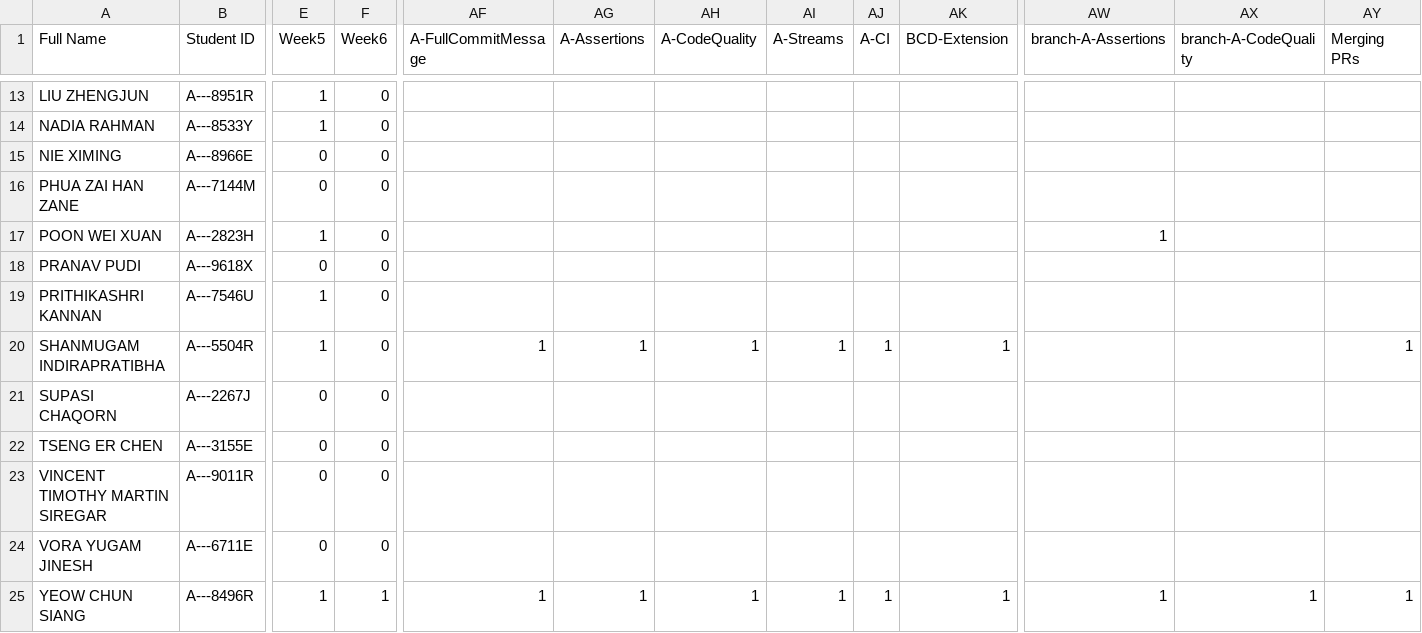
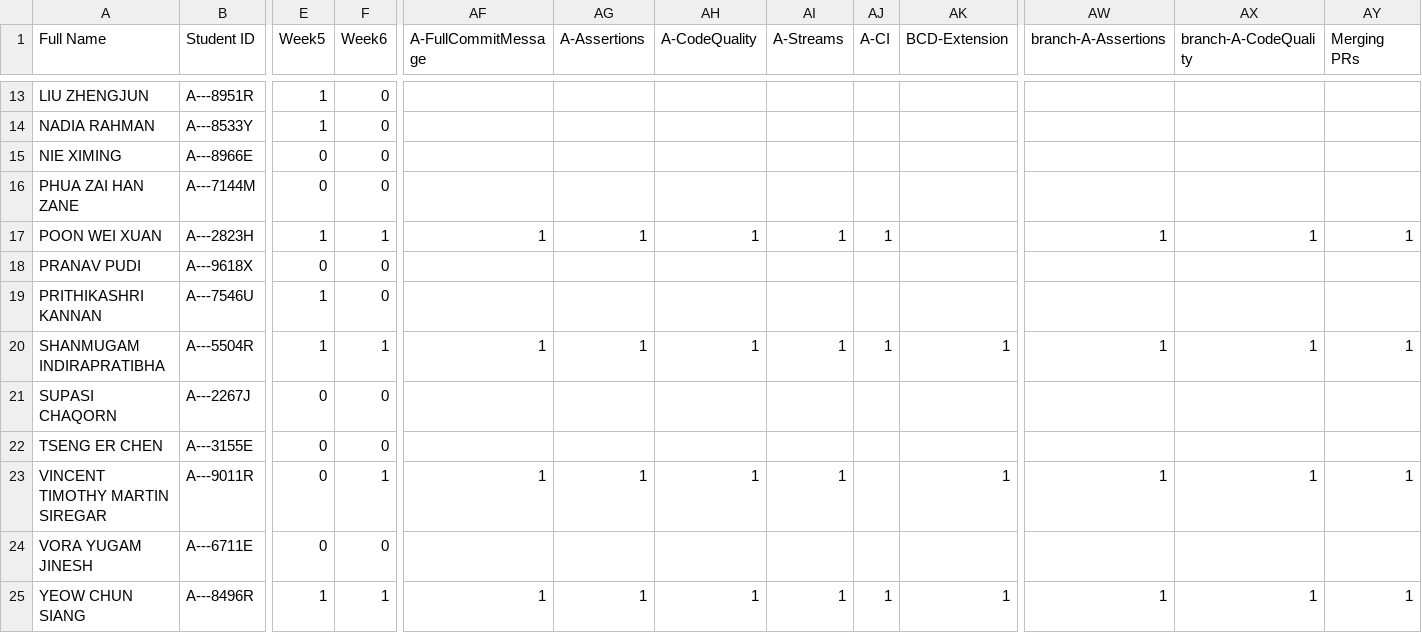
Before and after one commit to Pranavan135/ip-progress-dashboard, a CSV file: data/student_progress.csv, drawn as a sheet; only a part is shown, gaps mark what is left out; the diff covers the shown part only; the diff names each change by its address in the sheet, - before the commit and + after, or states it on an @@ line.

Commit message:
Update week6 F

```diff
--- a/data/student_progress.csv
+++ b/data/student_progress.csv
-F17 (Week6): 0
+F17 (Week6): 1
-AF17 (A-FullCommitMessage): (empty)
+AF17 (A-FullCommitMessage): 1
-AG17 (A-Assertions): (empty)
+AG17 (A-Assertions): 1
-AH17 (A-CodeQuality): (empty)
+AH17 (A-CodeQuality): 1
-AI17 (A-Streams): (empty)
+AI17 (A-Streams): 1
-AJ17 (A-CI): (empty)
+AJ17 (A-CI): 1
-AX17 (branch-A-CodeQuality): (empty)
+AX17 (branch-A-CodeQuality): 1
-AY17 (Merging PRs): (empty)
+AY17 (Merging PRs): 1
-F20 (Week6): 0
+F20 (Week6): 1
-AW20 (branch-A-Assertions): (empty)
+AW20 (branch-A-Assertions): 1
-AX20 (branch-A-CodeQuality): (empty)
+AX20 (branch-A-CodeQuality): 1
-F23 (Week6): 0
+F23 (Week6): 1
-AF23 (A-FullCommitMessage): (empty)
+AF23 (A-FullCommitMessage): 1
-AG23 (A-Assertions): (empty)
+AG23 (A-Assertions): 1
-AH23 (A-CodeQuality): (empty)
+AH23 (A-CodeQuality): 1
-AI23 (A-Streams): (empty)
+AI23 (A-Streams): 1
-AK23 (BCD-Extension): (empty)
+AK23 (BCD-Extension): 1
-AW23 (branch-A-Assertions): (empty)
+AW23 (branch-A-Assertions): 1
-AX23 (branch-A-CodeQuality): (empty)
+AX23 (branch-A-CodeQuality): 1
-AY23 (Merging PRs): (empty)
+AY23 (Merging PRs): 1
```
Also changed, not shown: 41 edited cells elsewhere in this file, 2 other files.
